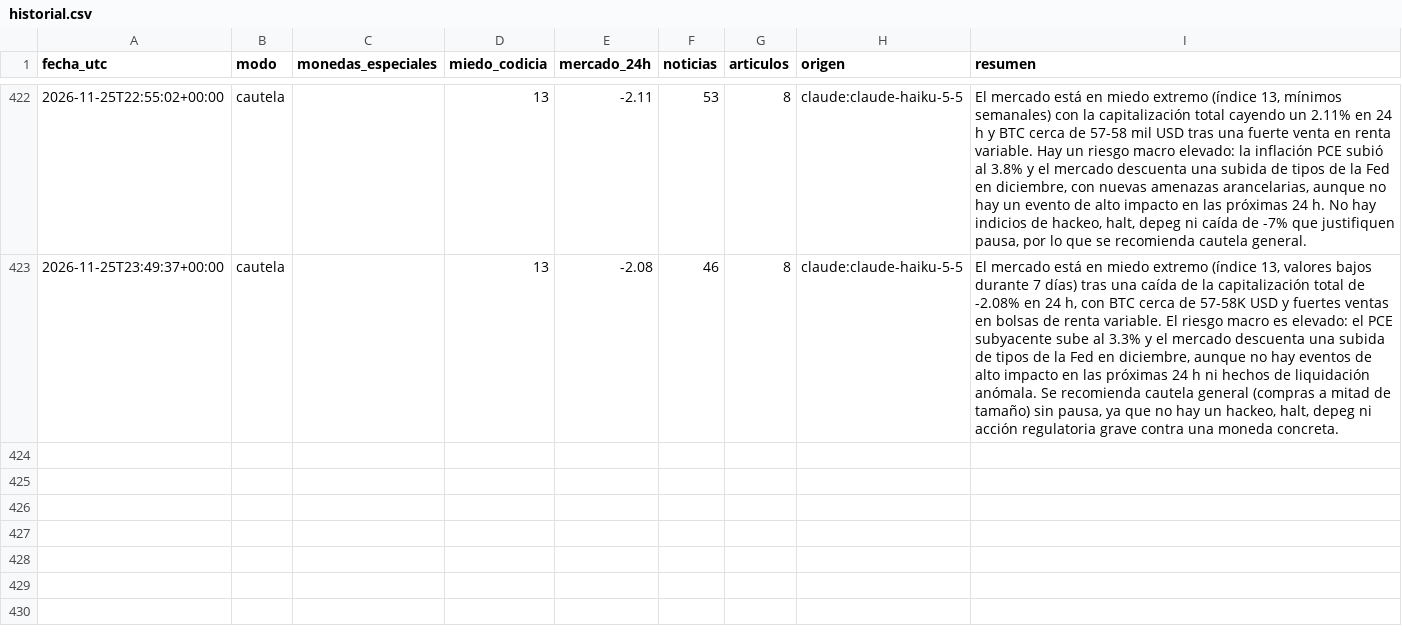
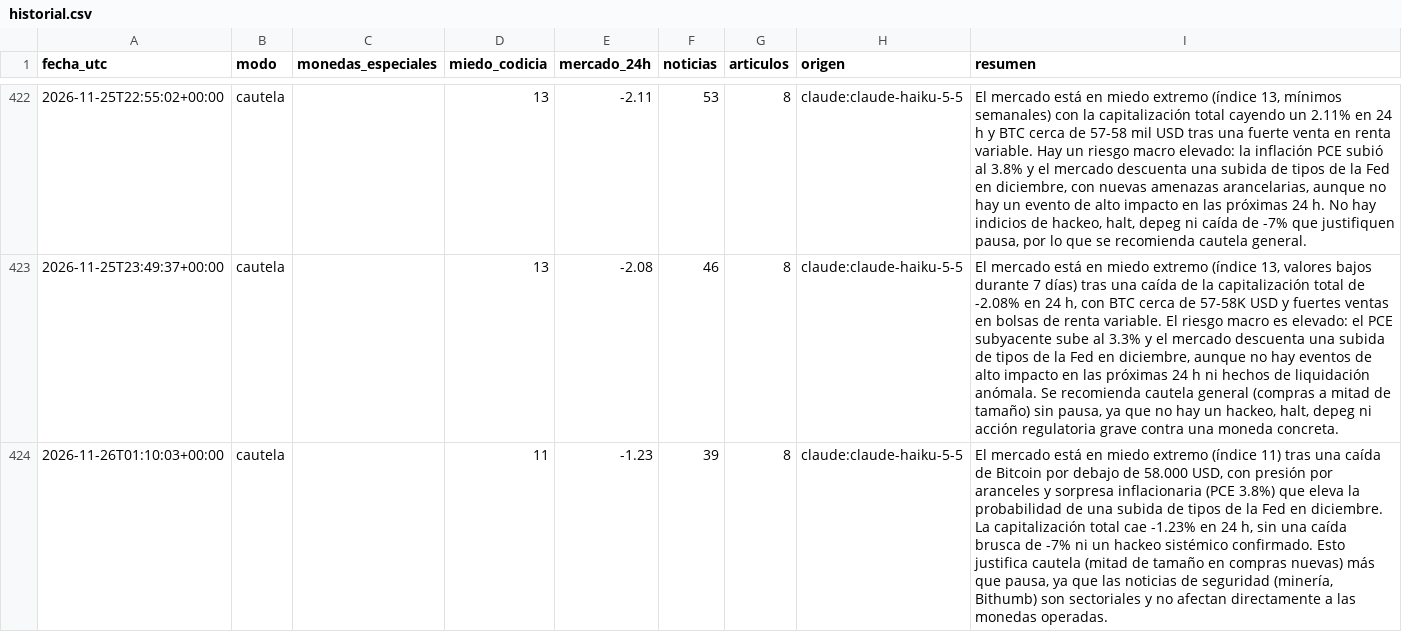
Before and after one commit to palomavilugron44-beep/cerebro-arana, a CSV file: publico/historial.csv, drawn as a sheet; only a part is shown, gaps mark what is left out; the diff names each change by its address in the sheet, - before the commit and + after, or states it on an @@ line.

```diff
--- a/publico/historial.csv
+++ b/publico/historial.csv
+row 424: 2026-11-26T01:10:03+00:00 | cautela |  | 11 | -1.23 | 39 | 8 | claude:claude-haiku-5-5 | El mercado está en miedo extremo (índice 11) tras una caída de Bitcoin por debajo de 58.000 USD, con presión por aranceles y sorpresa inflacionaria (PCE 3.8%) que eleva la probabilidad de una subida de tipos de la Fed en diciembre. La capitalización total cae -1.23% en 24 h, sin una caída brusca de -7% ni un hackeo sistémico confirmado. Esto justifica cautela (mitad de tamaño en compras nuevas) más que pausa, ya que las noticias de seguridad (minería, Bithumb) son sectoriales y no afectan directamente a las monedas operadas.
```
Also changed, not shown: 1 other file.
